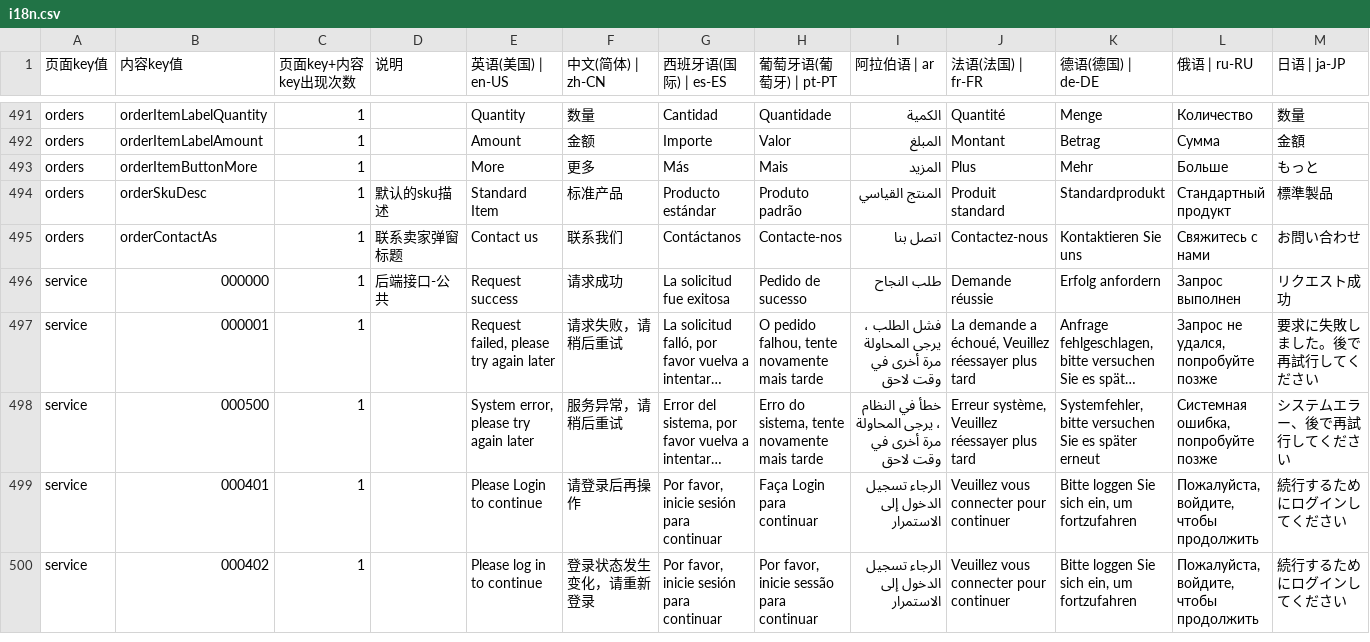
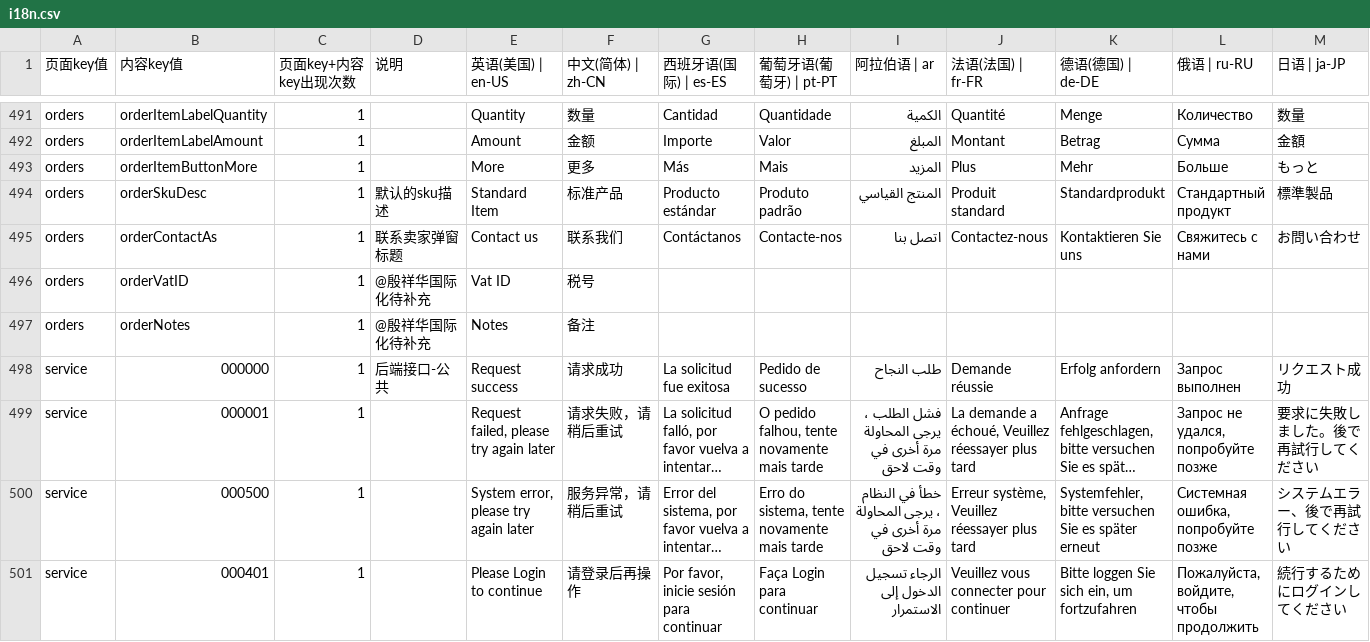
Before and after one commit to chenzhenyuan123/monorepo, a CSV file: apps/my/plugins/i18n/i18n.csv, drawn as a sheet; only a part is shown, gaps mark what is left out; the shorter side is filled out with more unchanged rows; long unchanged cells end in …; rows hold the shown columns only; the diff names each change by its address in the sheet, - before the commit and + after, or states it on an @@ line.

```diff
--- a/apps/my/plugins/i18n/i18n.csv
+++ b/apps/my/plugins/i18n/i18n.csv
+row 496: orders | orderVatID | 1 | @殷祥华国际化待补充 | Vat ID | 税号
+row 497: orders | orderNotes | 1 | @殷祥华国际化待补充 | Notes | 备注
```
Also changed, not shown: 2 other files.
